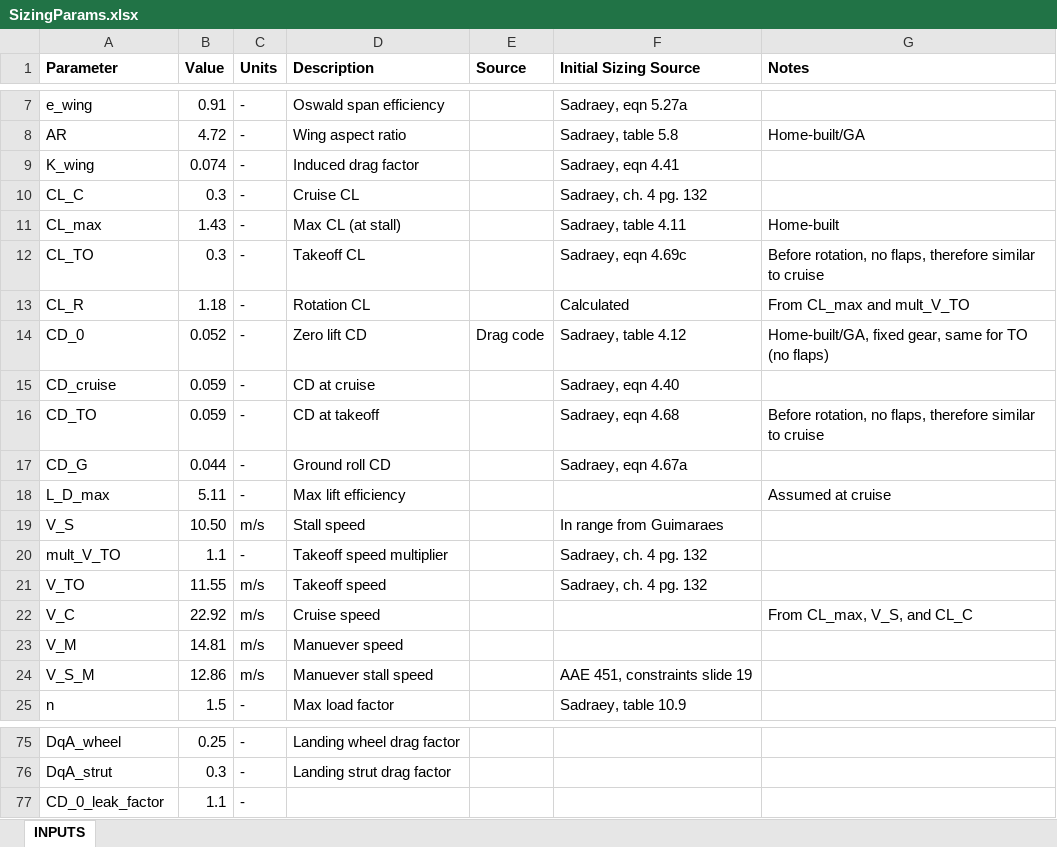
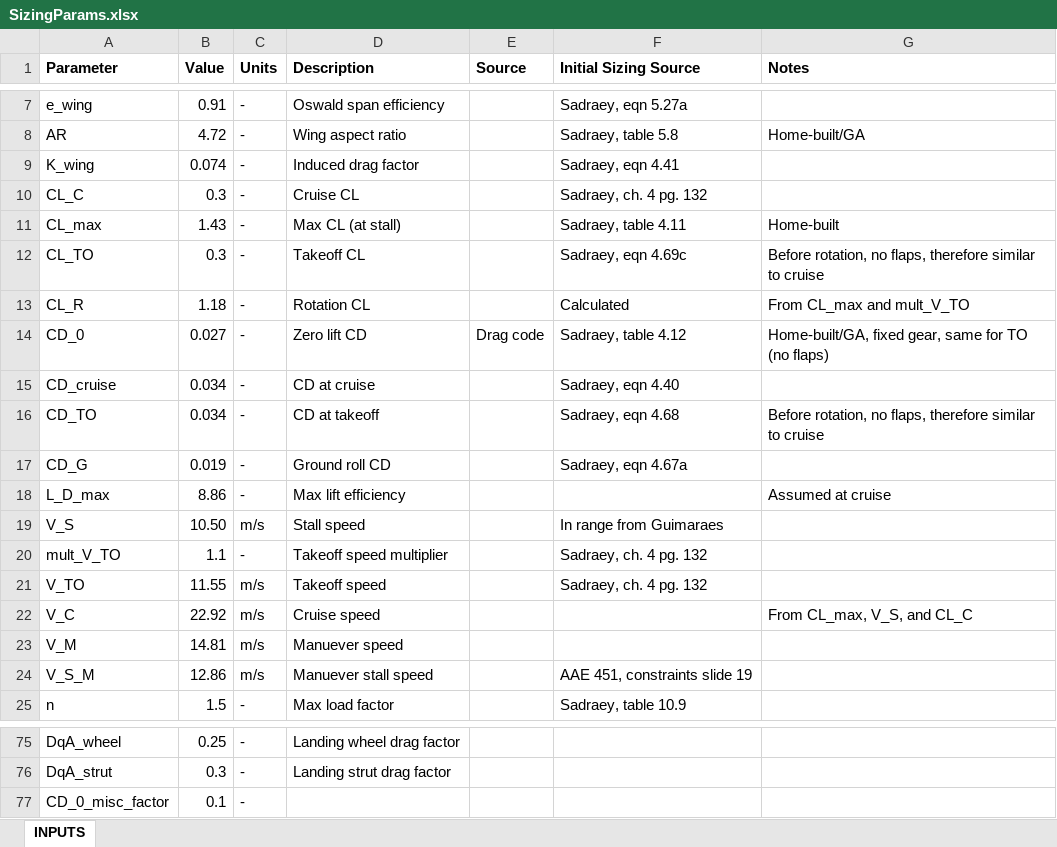
Before and after one commit to HudsonReynolds/451-DBF-Team01, an Excel workbook: SizingParams.xlsx, sheet INPUTS, drawn as a sheet; only a part is shown, gaps mark what is left out; values as stored, in another font and other column widths than the file's, no borders; charts and pictures not drawn; removed rows and columns are numbered as before the commit, all else as after; the diff names each change by its address in the sheet, - before the commit and + after, or states it on an @@ line.

```diff
--- a/SizingParams.xlsx (sheet INPUTS)
+++ b/SizingParams.xlsx (sheet INPUTS)
-B14 (Value): 0.052
+B14 (Value): 0.027
-B15:B16 (Value): 0.059
+B15:B16 (Value): 0.034
-B17 (Value): 0.044
+B17 (Value): 0.019
-B18 (Value): 5.11
+B18 (Value): 8.86
-row 77: CD_0_leak_factor | 1.1 | -
+row 77: CD_0_misc_factor | 0.1 | -
```
Also changed, not shown: charts or pictures, 1 other file.
